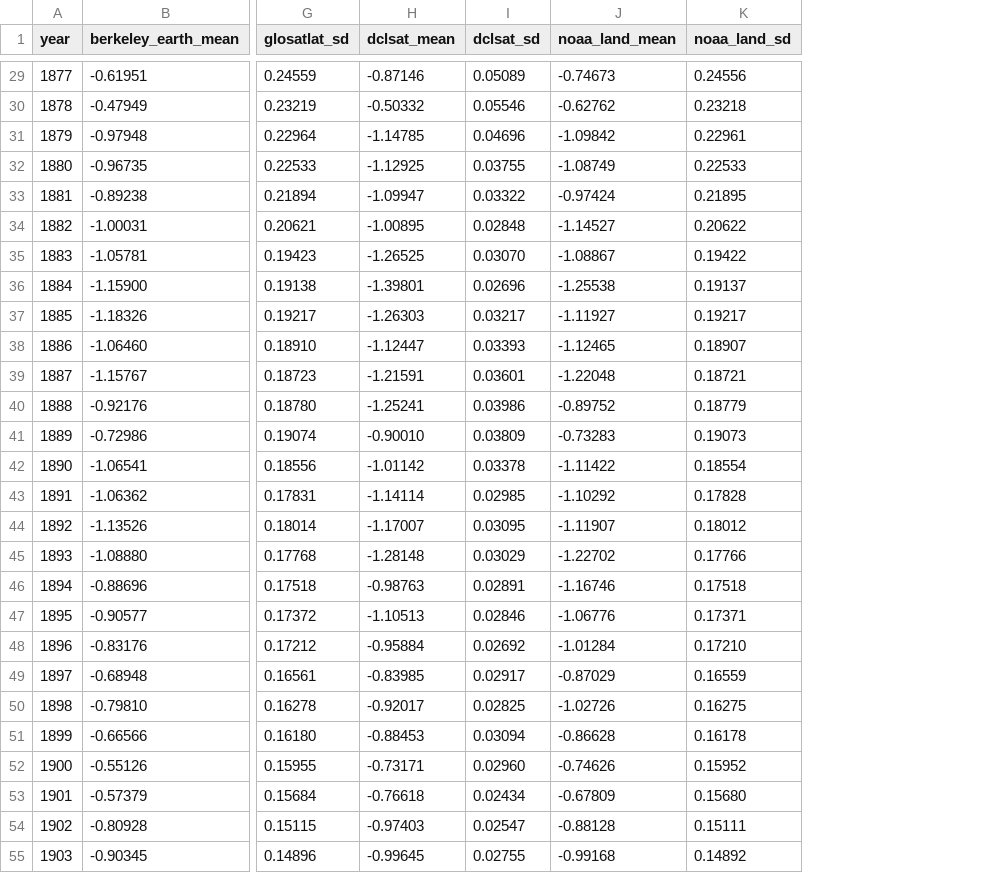
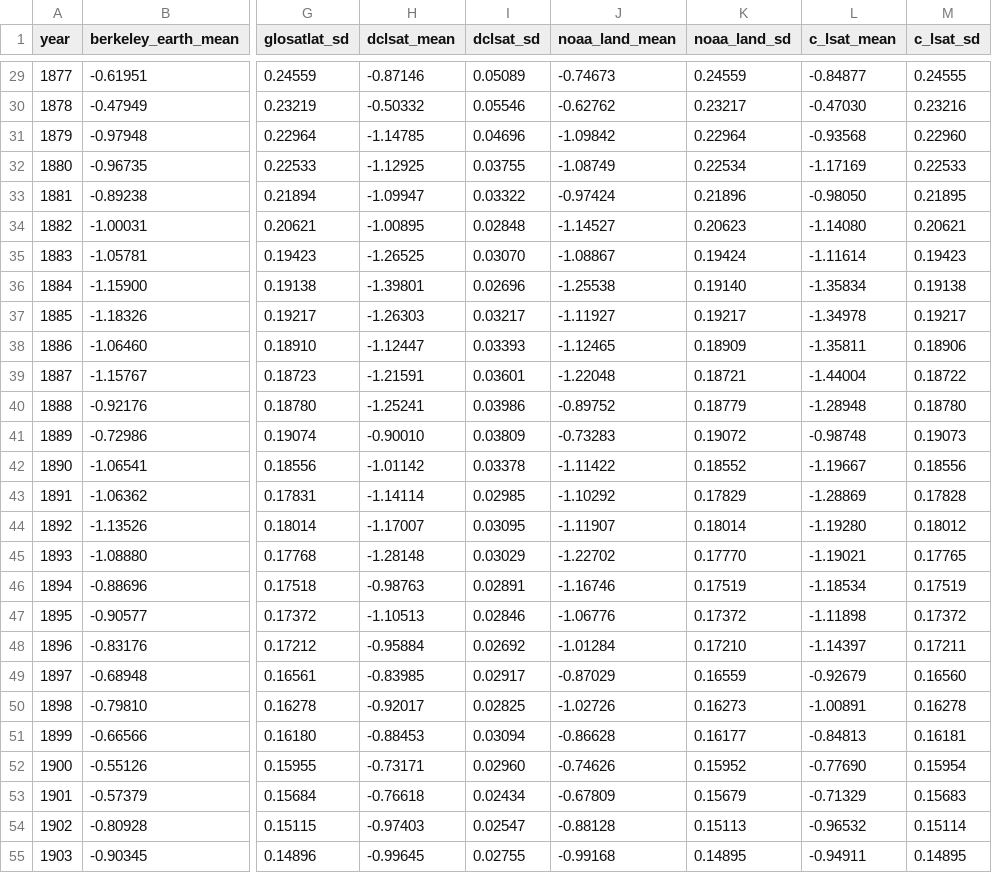
Before and after one commit to hausfath/land_ocean_ensembles, a CSV file: land_ensemble_perdataset.csv, drawn as a sheet; only a part is shown, gaps mark what is left out; the diff covers the shown part only; the diff names each change by its address in the sheet, - before the commit and + after, or states it on an @@ line.

```diff
--- a/land_ensemble_perdataset.csv
+++ b/land_ensemble_perdataset.csv
+column L (c_lsat_mean), rows 29-55: -0.84877 | -0.47030 | -0.93568 | -1.17169 | -0.98050 | -1.14080 | -1.11614 | -1.35834 | -1.34978 | -1.35811 | -1.44004 | -1.28948 | -0.98748 | -1.19667 | -1.28869 | -1.19280 | -1.19021 | -1.18534 | -1.11898 | -1.14397 | -0.92679 | -1.00891 | -0.84813 | -0.77690 | -0.71329 | -0.96532 | -0.94911
+column M (c_lsat_sd), rows 29-55: 0.24555 | 0.23216 | 0.22960 | 0.22533 | 0.21895 | 0.20621 | 0.19423 | 0.19138 | 0.19217 | 0.18906 | 0.18722 | 0.18780 | 0.19073 | 0.18556 | 0.17828 | 0.18012 | 0.17765 | 0.17519 | 0.17372 | 0.17211 | 0.16560 | 0.16278 | 0.16181 | 0.15954 | 0.15683 | 0.15114 | 0.14895
-K29 (noaa_land_sd): 0.24556
+K29 (noaa_land_sd): 0.24559
-K30 (noaa_land_sd): 0.23218
+K30 (noaa_land_sd): 0.23217
-K31 (noaa_land_sd): 0.22961
+K31 (noaa_land_sd): 0.22964
-K32 (noaa_land_sd): 0.22533
+K32 (noaa_land_sd): 0.22534
-K33 (noaa_land_sd): 0.21895
+K33 (noaa_land_sd): 0.21896
-K34 (noaa_land_sd): 0.20622
+K34 (noaa_land_sd): 0.20623
-K35 (noaa_land_sd): 0.19422
+K35 (noaa_land_sd): 0.19424
-K36 (noaa_land_sd): 0.19137
+K36 (noaa_land_sd): 0.19140
-K38 (noaa_land_sd): 0.18907
+K38 (noaa_land_sd): 0.18909
-K41 (noaa_land_sd): 0.19073
+K41 (noaa_land_sd): 0.19072
-K42 (noaa_land_sd): 0.18554
+K42 (noaa_land_sd): 0.18552
-K43 (noaa_land_sd): 0.17828
+K43 (noaa_land_sd): 0.17829
-K44 (noaa_land_sd): 0.18012
+K44 (noaa_land_sd): 0.18014
-K45 (noaa_land_sd): 0.17766
+K45 (noaa_land_sd): 0.17770
-K46 (noaa_land_sd): 0.17518
+K46 (noaa_land_sd): 0.17519
-K47 (noaa_land_sd): 0.17371
+K47 (noaa_land_sd): 0.17372
-K50 (noaa_land_sd): 0.16275
+K50 (noaa_land_sd): 0.16273
-K51 (noaa_land_sd): 0.16178
+K51 (noaa_land_sd): 0.16177
-K53 (noaa_land_sd): 0.15680
+K53 (noaa_land_sd): 0.15679
-K54 (noaa_land_sd): 0.15111
+K54 (noaa_land_sd): 0.15113
-K55 (noaa_land_sd): 0.14892
+K55 (noaa_land_sd): 0.14895
```
Also changed, not shown: 136 edited cells elsewhere in this file, land_ensemble_summary.csv, 10 other files.
